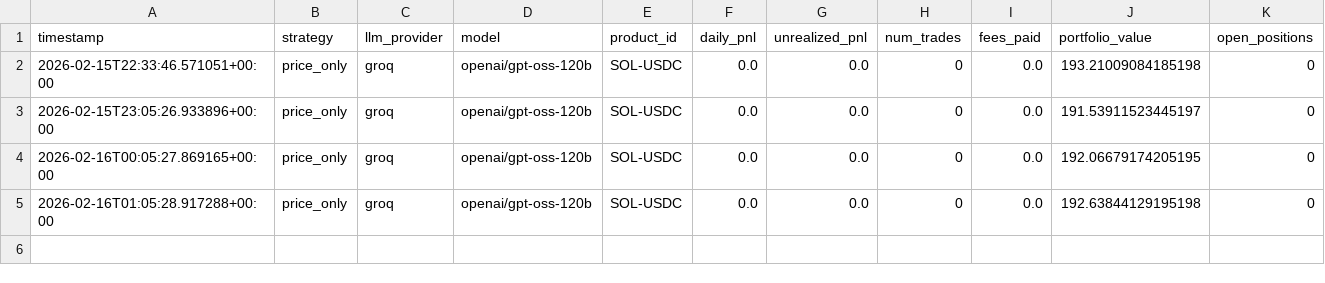
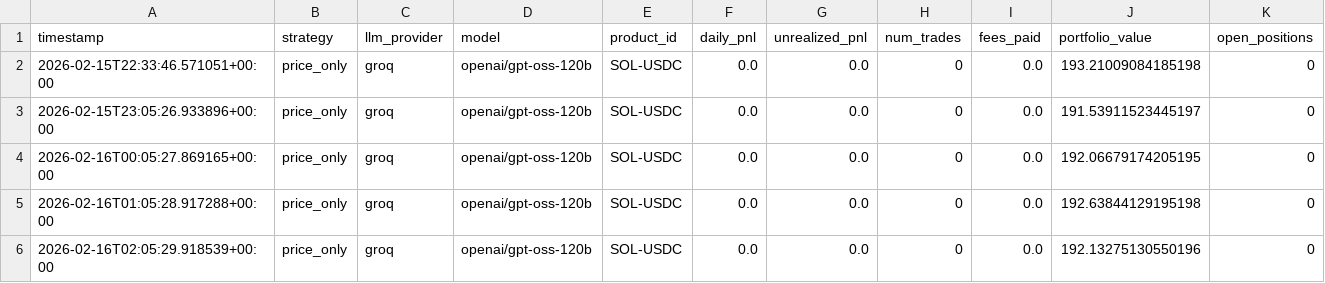
Before and after one commit to jalemieux/trading_agent, a CSV file: runs/performance.csv, drawn as a sheet.

Commit message:
run-data: price_only/groq/openai/gpt-oss-120b

```diff
--- a/runs/performance.csv
+++ b/runs/performance.csv
@@ -5 +5,2 @@ timestamp,strategy,llm_provider,model,product_id,daily_pnl,unrealized_pnl,num_tr
 2026-02-16T01:05:28.917288+00:00,price_only,groq,openai/gpt-oss-120b,SOL-USDC,0.0,0.0,0,0.0,192.63844129195198,0
+2026-02-16T02:05:29.918539+00:00,price_only,groq,openai/gpt-oss-120b,SOL-USDC,0.0,0.0,0,0.0,192.13275130550196,0
```
